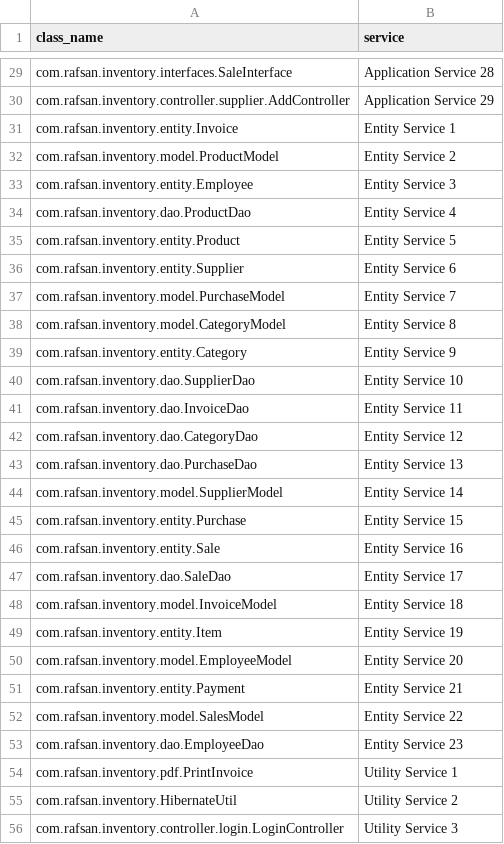
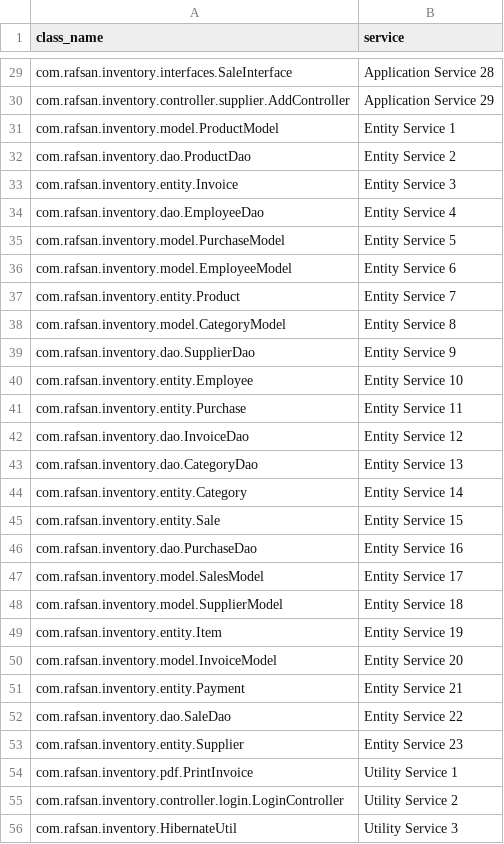
Before and after one commit to pobeaulieu/MicroserviceML, a CSV file: generated_data/phase2_service_clustering/v_imen_pos_FastGreedy_communities.csv, drawn as a sheet; only a part is shown, gaps mark what is left out.

```diff
--- a/generated_data/phase2_service_clustering/v_imen_pos_FastGreedy_communities.csv
+++ b/generated_data/phase2_service_clustering/v_imen_pos_FastGreedy_communities.csv
@@ -30,27 +30,27 @@ com.rafsan.inventory.interfaces.SaleInterface,Application Service 28
 com.rafsan.inventory.controller.supplier.AddController,Application Service 29
-com.rafsan.inventory.entity.Invoice,Entity Service 1
-com.rafsan.inventory.model.ProductModel,Entity Service 2
-com.rafsan.inventory.entity.Employee,Entity Service 3
-com.rafsan.inventory.dao.ProductDao,Entity Service 4
-com.rafsan.inventory.entity.Product,Entity Service 5
-com.rafsan.inventory.entity.Supplier,Entity Service 6
-com.rafsan.inventory.model.PurchaseModel,Entity Service 7
+com.rafsan.inventory.model.ProductModel,Entity Service 1
+com.rafsan.inventory.dao.ProductDao,Entity Service 2
+com.rafsan.inventory.entity.Invoice,Entity Service 3
+com.rafsan.inventory.dao.EmployeeDao,Entity Service 4
+com.rafsan.inventory.model.PurchaseModel,Entity Service 5
+com.rafsan.inventory.model.EmployeeModel,Entity Service 6
+com.rafsan.inventory.entity.Product,Entity Service 7
 com.rafsan.inventory.model.CategoryModel,Entity Service 8
-com.rafsan.inventory.entity.Category,Entity Service 9
-com.rafsan.inventory.dao.SupplierDao,Entity Service 10
-com.rafsan.inventory.dao.InvoiceDao,Entity Service 11
-com.rafsan.inventory.dao.CategoryDao,Entity Service 12
-com.rafsan.inventory.dao.PurchaseDao,Entity Service 13
-com.rafsan.inventory.model.SupplierModel,Entity Service 14
-com.rafsan.inventory.entity.Purchase,Entity Service 15
-com.rafsan.inventory.entity.Sale,Entity Service 16
-com.rafsan.inventory.dao.SaleDao,Entity Service 17
-com.rafsan.inventory.model.InvoiceModel,Entity Service 18
+com.rafsan.inventory.dao.SupplierDao,Entity Service 9
+com.rafsan.inventory.entity.Employee,Entity Service 10
+com.rafsan.inventory.entity.Purchase,Entity Service 11
+com.rafsan.inventory.dao.InvoiceDao,Entity Service 12
+com.rafsan.inventory.dao.CategoryDao,Entity Service 13
+com.rafsan.inventory.entity.Category,Entity Service 14
+com.rafsan.inventory.entity.Sale,Entity Service 15
+com.rafsan.inventory.dao.PurchaseDao,Entity Service 16
+com.rafsan.inventory.model.SalesModel,Entity Service 17
+com.rafsan.inventory.model.SupplierModel,Entity Service 18
 com.rafsan.inventory.entity.Item,Entity Service 19
-com.rafsan.inventory.model.EmployeeModel,Entity Service 20
+com.rafsan.inventory.model.InvoiceModel,Entity Service 20
 com.rafsan.inventory.entity.Payment,Entity Service 21
-com.rafsan.inventory.model.SalesModel,Entity Service 22
-com.rafsan.inventory.dao.EmployeeDao,Entity Service 23
+com.rafsan.inventory.dao.SaleDao,Entity Service 22
+com.rafsan.inventory.entity.Supplier,Entity Service 23
 com.rafsan.inventory.pdf.PrintInvoice,Utility Service 1
-com.rafsan.inventory.HibernateUtil,Utility Service 2
-com.rafsan.inventory.controller.login.LoginController,Utility Service 3
+com.rafsan.inventory.controller.login.LoginController,Utility Service 2
+com.rafsan.inventory.HibernateUtil,Utility Service 3
```
Also changed, not shown: generated_data/phase2_service_clustering/v_imen_pos_GirvanNewman_communities.csv, generated_data/phase2_service_clustering/v_imen_pos_Infomap_communities.csv, 9 other files.
